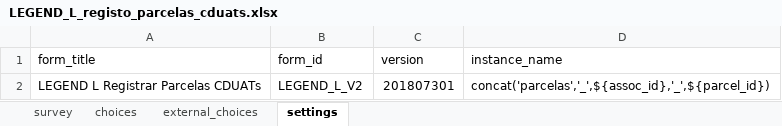
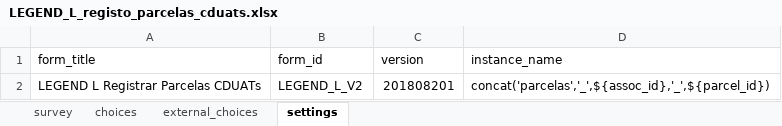
Before and after one commit to TerraFirmaMozambique/legend-odk-forms, an Excel workbook: L_registo_parcelas/LEGEND_L_registo_parcelas_cduats-media/LEGEND_L_registo_parcelas_cduats.xlsx, sheet settings, drawn as a sheet; values as stored, in another font and other column widths than the file's, no borders; the diff names each change by its address in the sheet, - before the commit and + after, or states it on an @@ line.

Commit message:
Updates Form L

```diff
--- a/L_registo_parcelas/LEGEND_L_registo_parcelas_cduats-media/LEGEND_L_registo_parcelas_cduats.xlsx (sheet settings)
+++ b/L_registo_parcelas/LEGEND_L_registo_parcelas_cduats-media/LEGEND_L_registo_parcelas_cduats.xlsx (sheet settings)
-C2 (version): 201807301
+C2 (version): 201808201
```
Also changed, not shown: 8 other files.
